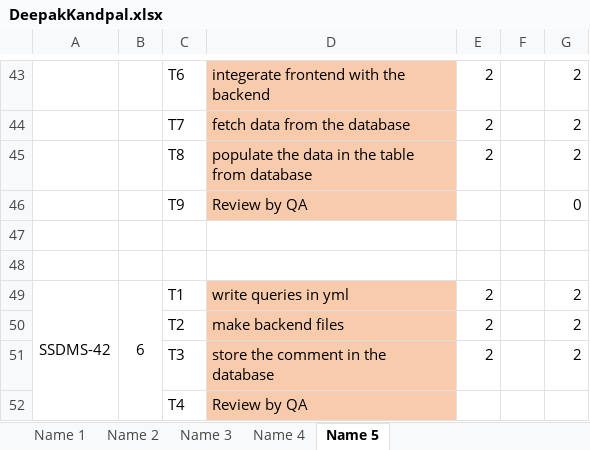
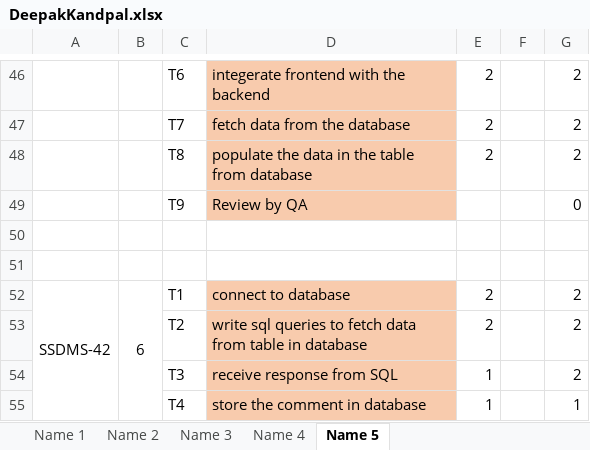
Before and after one commit to SmaltAndBeryl/Internship_2017, an Excel workbook: TeamDetails/TasksBreakDown/DeepakKandpal.xlsx, sheet Name 5, drawn as a sheet; only a part is shown, gaps mark what is left out; values as stored, in another font and other column widths than the file's, no borders; removed rows and columns are numbered as before the commit, all else as after; the diff covers the shown part only; the diff names each change by its address in the sheet, - before the commit and + after, or states it on an @@ line.

```diff
--- a/TeamDetails/TasksBreakDown/DeepakKandpal.xlsx (sheet Name 5)
+++ b/TeamDetails/TasksBreakDown/DeepakKandpal.xlsx (sheet Name 5)
-D52: write queries in yml
+D52: connect to database
-D53: make backend files
+D53: write sql queries to fetch data from table in database
-D54: store the comment in the database
+D54: receive response from SQL
-E54: 2
+E54: 1
-row 52:  |  | T4 | Review by QA
+row 55:  |  | T4 | store the comment in database | 1 |  | 1
```
Also changed, not shown: 13 added rows, 10 removed rows, 4 edited cells and merged cells elsewhere in this sheet, formulas that keep their value.
